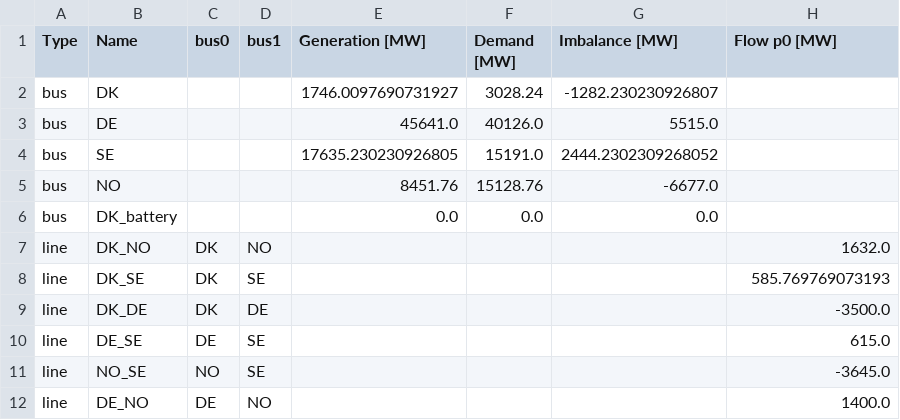
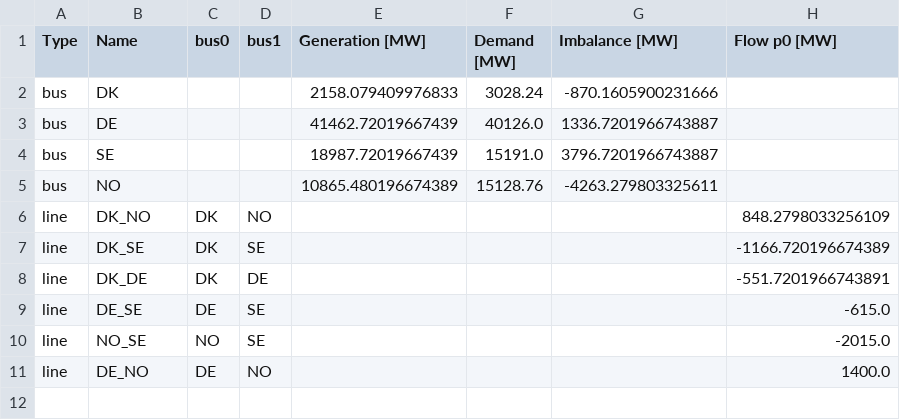
Before and after one commit to TomKae00/IES, a CSV file: results/task_d_analysis/data_for_last_step.csv, drawn as a sheet.

```diff
--- a/results/task_d_analysis/data_for_last_step.csv
+++ b/results/task_d_analysis/data_for_last_step.csv
@@ -1,12 +1,11 @@
 Type,Name,bus0,bus1,Generation [MW],Demand [MW],Imbalance [MW],Flow p0 [MW]
-bus,DK,,,1746.0097690731927,3028.24,-1282.230230926807,
-bus,DE,,,45641.0,40126.0,5515.0,
-bus,SE,,,17635.230230926805,15191.0,2444.2302309268052,
-bus,NO,,,8451.76,15128.76,-6677.0,
-bus,DK_battery,,,0.0,0.0,0.0,
-line,DK_NO,DK,NO,,,,1632.0
-line,DK_SE,DK,SE,,,,585.769769073193
-line,DK_DE,DK,DE,,,,-3500.0
-line,DE_SE,DE,SE,,,,615.0
-line,NO_SE,NO,SE,,,,-3645.0
+bus,DK,,,2158.079409976833,3028.24,-870.1605900231666,
+bus,DE,,,41462.72019667439,40126.0,1336.7201966743887,
+bus,SE,,,18987.72019667439,15191.0,3796.7201966743887,
+bus,NO,,,10865.480196674389,15128.76,-4263.279803325611,
+line,DK_NO,DK,NO,,,,848.2798033256109
+line,DK_SE,DK,SE,,,,-1166.720196674389
+line,DK_DE,DK,DE,,,,-551.7201966743891
+line,DE_SE,DE,SE,,,,-615.0
+line,NO_SE,NO,SE,,,,-2015.0
 line,DE_NO,DE,NO,,,,1400.0
```
Also changed, not shown: results/task_d_analysis/denmark_export_origin.csv, results/task_d_analysis/generation_by_country_and_carrier.csv, 11 other files.
